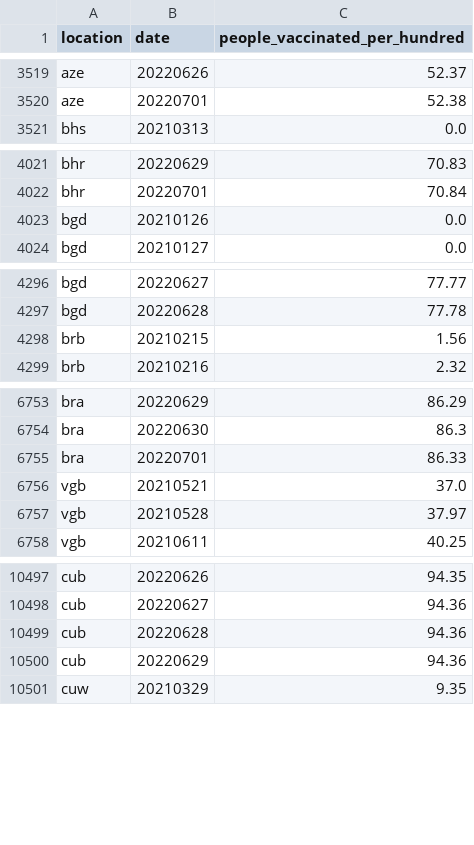
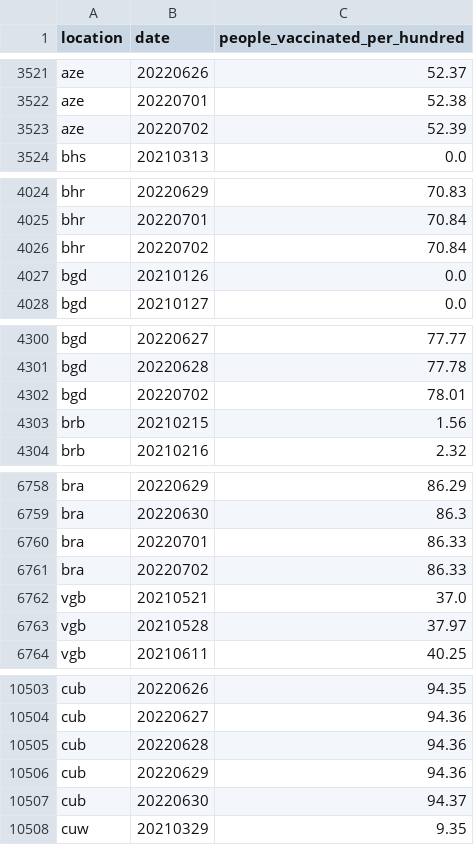
Before and after one commit to open-numbers/ddf--owid--covid_19, a CSV file: ddf--datapoints--people_vaccinated_per_hundred--by--location--date.csv, drawn as a sheet; only a part is shown, gaps mark what is left out; the diff covers the shown part only.

```diff
--- a/ddf--datapoints--people_vaccinated_per_hundred--by--location--date.csv
+++ b/ddf--datapoints--people_vaccinated_per_hundred--by--location--date.csv
@@ -3520,2 +3522,3 @@ aze,20220626,52.37
 aze,20220701,52.38
+aze,20220702,52.39
 bhs,20210313,0.0
@@ -4022,2 +4025,3 @@ bhr,20220629,70.83
 bhr,20220701,70.84
+bhr,20220702,70.84
 bgd,20210126,0.0
@@ -4297,2 +4301,3 @@ bgd,20220627,77.77
 bgd,20220628,77.78
+bgd,20220702,78.01
 brb,20210215,1.56
@@ -6755,2 +6760,3 @@ bra,20220630,86.3
 bra,20220701,86.33
+bra,20220702,86.33
 vgb,20210521,37.0
@@ -10500,2 +10506,3 @@ cub,20220628,94.36
 cub,20220629,94.36
+cub,20220630,94.37
 cuw,20210329,9.35
```
Also changed, not shown: 35 added rows and 26 edited cells elsewhere in this file, ddf--datapoints--new_vaccinations--by--location--date.csv, ddf--datapoints--people_fully_vaccinated_per_hundred--by--location--date.csv, 45 other files.
